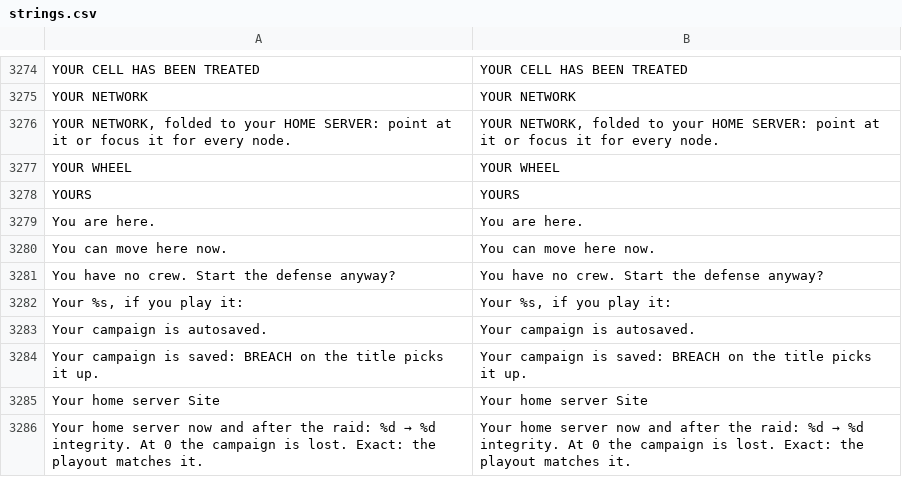
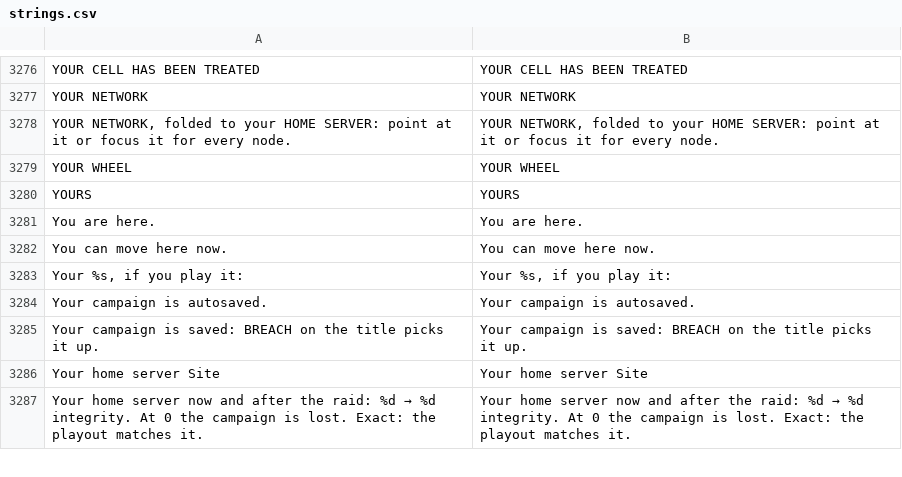
Before and after one commit to Noitues/REBEL_CELL, a CSV file: assets/text/strings.csv, drawn as a sheet; only a part is shown, gaps mark what is left out; the diff covers the shown part only.

```diff
--- a/assets/text/strings.csv
+++ b/assets/text/strings.csv
@@ -3306,3 +3308,2 @@ You are here.,You are here.
 You can move here now.,You can move here now.
-You have no crew. Start the defense anyway?,You have no crew. Start the defense anyway?
 "Your %s, if you play it:","Your %s, if you play it:"
```
Also changed, not shown: 4 added rows and 2 removed rows elsewhere in this file, 26 other files.
